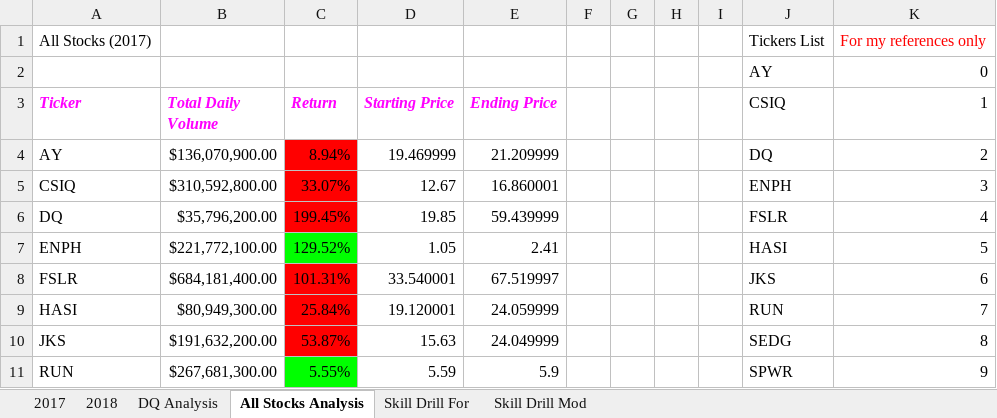
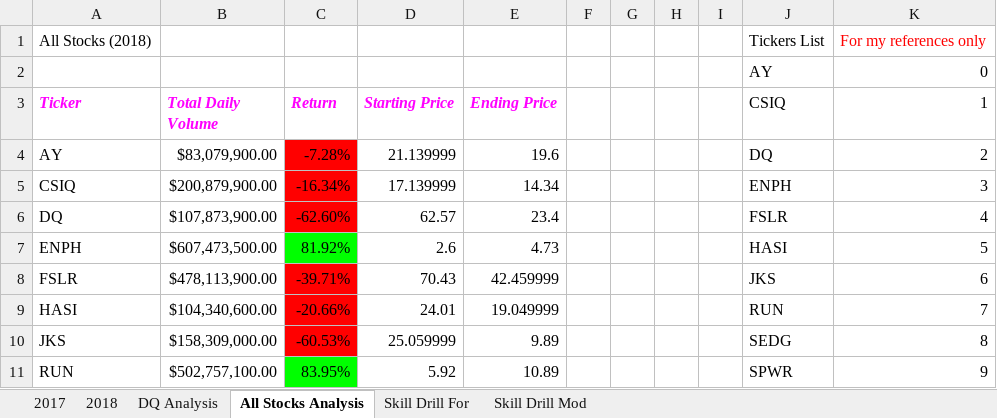
Before and after one commit to alicepopeye/Stock-analysis, an Excel workbook: green_stocks.xlsm, sheet All Stocks Analysis, drawn as a sheet; only a part is shown; values as stored, in another font and other column widths than the file's, no borders; charts and pictures not drawn; the diff covers the shown part only; the diff names each change by its address in the sheet, - before the commit and + after, or states it on an @@ line.

Commit message:
add final stock analysis version

```diff
--- a/green_stocks.xlsm (sheet All Stocks Analysis)
+++ b/green_stocks.xlsm (sheet All Stocks Analysis)
-A1 (Ticker): All Stocks (2017)
+A1 (Ticker): All Stocks (2018)
-B4 (Total Daily Volume): $136,070,900.00
+B4 (Total Daily Volume): $83,079,900.00
-C4 (Return): 8.94%
+C4 (Return): -7.28%
-D4 (Starting Price): 19.469999
+D4 (Starting Price): 21.139999
-E4 (Ending Price): 21.209999
+E4 (Ending Price): 19.6
-B5 (Total Daily Volume): $310,592,800.00
+B5 (Total Daily Volume): $200,879,900.00
-C5 (Return): 33.07%
+C5 (Return): -16.34%
-D5 (Starting Price): 12.67
+D5 (Starting Price): 17.139999
-E5 (Ending Price): 16.860001
+E5 (Ending Price): 14.34
-B6 (Total Daily Volume): $35,796,200.00
+B6 (Total Daily Volume): $107,873,900.00
-C6 (Return): 199.45%
+C6 (Return): -62.60%
-D6 (Starting Price): 19.85
+D6 (Starting Price): 62.57
-E6 (Ending Price): 59.439999
+E6 (Ending Price): 23.4
-B7 (Total Daily Volume): $221,772,100.00
+B7 (Total Daily Volume): $607,473,500.00
-C7 (Return): 129.52%
+C7 (Return): 81.92%
-D7 (Starting Price): 1.05
+D7 (Starting Price): 2.6
-E7 (Ending Price): 2.41
+E7 (Ending Price): 4.73
-B8 (Total Daily Volume): $684,181,400.00
+B8 (Total Daily Volume): $478,113,900.00
-C8 (Return): 101.31%
+C8 (Return): -39.71%
-D8 (Starting Price): 33.540001
+D8 (Starting Price): 70.43
-E8 (Ending Price): 67.519997
+E8 (Ending Price): 42.459999
-B9 (Total Daily Volume): $80,949,300.00
+B9 (Total Daily Volume): $104,340,600.00
-C9 (Return): 25.84%
+C9 (Return): -20.66%
-D9 (Starting Price): 19.120001
+D9 (Starting Price): 24.01
-E9 (Ending Price): 24.059999
+E9 (Ending Price): 19.049999
-B10 (Total Daily Volume): $191,632,200.00
+B10 (Total Daily Volume): $158,309,000.00
-C10 (Return): 53.87%
+C10 (Return): -60.53%
-D10 (Starting Price): 15.63
+D10 (Starting Price): 25.059999
-E10 (Ending Price): 24.049999
+E10 (Ending Price): 9.89
-B11 (Total Daily Volume): $267,681,300.00
+B11 (Total Daily Volume): $502,757,100.00
-C11 (Return): 5.55%
+C11 (Return): 83.95%
-D11 (Starting Price): 5.59
+D11 (Starting Price): 5.92
-E11 (Ending Price): 5.9
+E11 (Ending Price): 10.89
```
Also changed, not shown: 16 edited cells elsewhere in this sheet, sheet 2017, charts or pictures.
